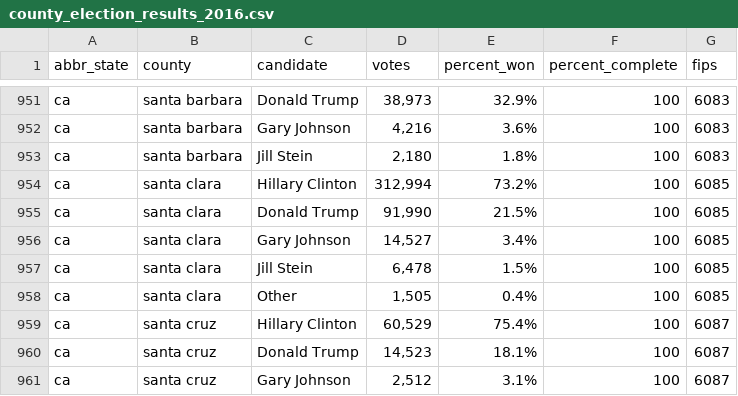
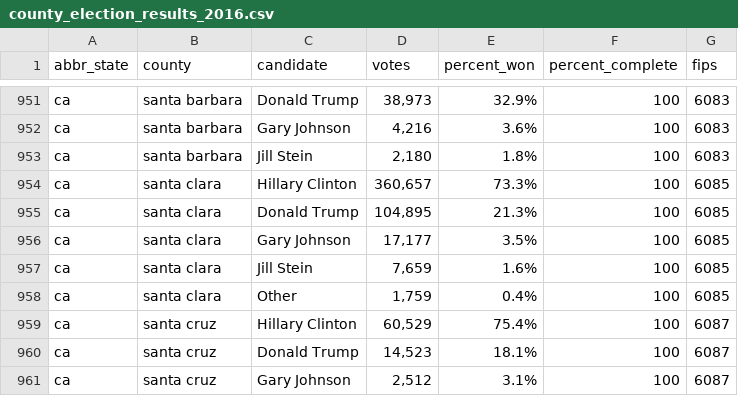
Before and after one commit to dstuck/county_election_results_2016, a CSV file: county_election_results_2016.csv, drawn as a sheet; only a part is shown, gaps mark what is left out.

Commit message:
update data at Fri Nov 11 16:00:52 EST 2016

```diff
--- a/county_election_results_2016.csv
+++ b/county_election_results_2016.csv
@@ -953,7 +953,7 @@
 "ca","santa barbara","Jill Stein","2,180","1.8%","100",6083
-"ca","santa clara","Hillary Clinton","312,994","73.2%","100",6085
-"ca","santa clara","Donald Trump","91,990","21.5%","100",6085
-"ca","santa clara","Gary Johnson","14,527","3.4%","100",6085
-"ca","santa clara","Jill Stein","6,478","1.5%","100",6085
-"ca","santa clara","Other","1,505","0.4%","100",6085
+"ca","santa clara","Hillary Clinton","360,657","73.3%","100",6085
+"ca","santa clara","Donald Trump","104,895","21.3%","100",6085
+"ca","santa clara","Gary Johnson","17,177","3.5%","100",6085
+"ca","santa clara","Jill Stein","7,659","1.6%","100",6085
+"ca","santa clara","Other","1,759","0.4%","100",6085
 "ca","santa cruz","Hillary Clinton","60,529","75.4%","100",6087
```
